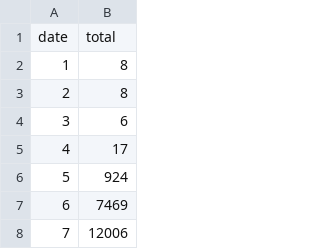
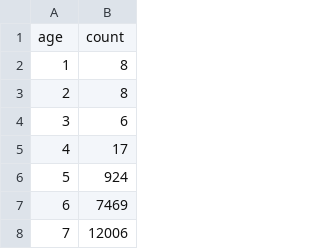
Before and after one commit to OpenVaet/nz_data, a CSV file: nz_analysis/nzwb_age_distribution.csv, drawn as a sheet; only a part is shown; removed rows and columns are numbered as before the commit, all else as after; the diff names each change by its address in the sheet, - before the commit and + after, or states it on an @@ line.

Commit message:
NZ Data - v 1.3 - File formats alignments, vaccine brand removal.

```diff
--- a/nz_analysis/nzwb_age_distribution.csv
+++ b/nz_analysis/nzwb_age_distribution.csv
-row 1: date | total
+row 1: age | count
```
Also changed, not shown: 4 other files.
